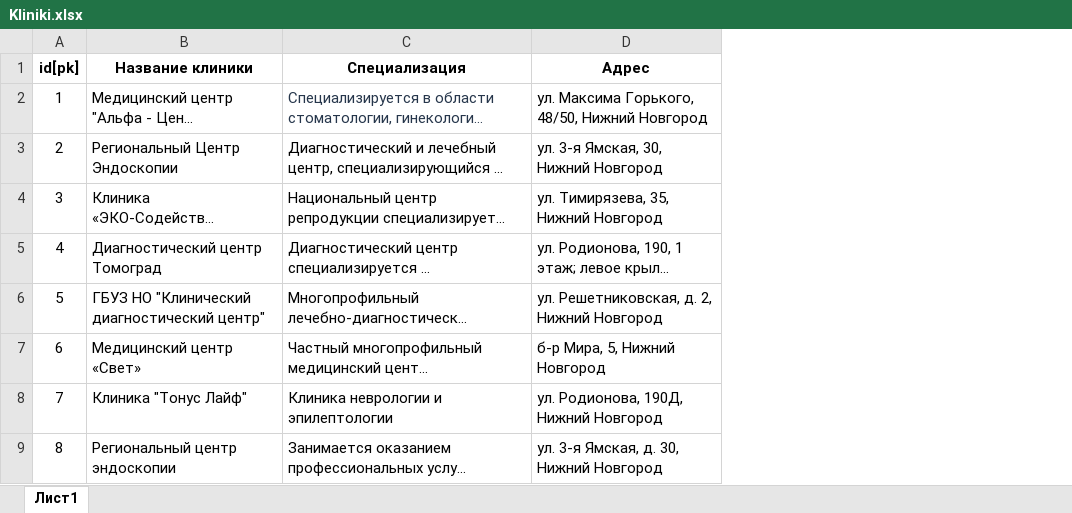
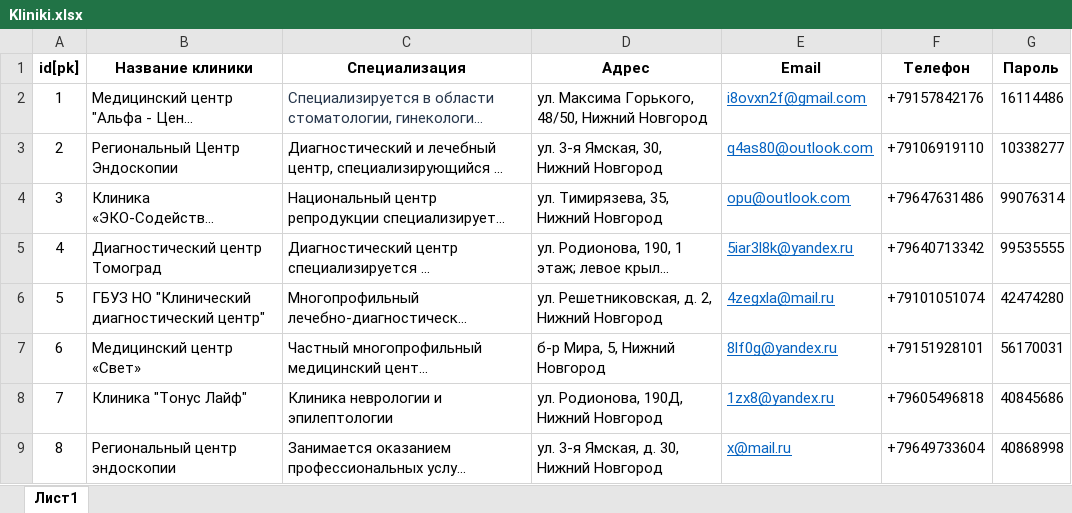
Before and after one commit to BekusovMikhail/medical-app, an Excel workbook: med/excel_files/Kliniki.xlsx, sheet Лист1, drawn as a sheet; only a part is shown; long unchanged cells end in …; values as stored, in another font and other column widths than the file's, no borders; the diff names each change by its address in the sheet, - before the commit and + after, or states it on an @@ line.

```diff
--- a/med/excel_files/Kliniki.xlsx (sheet Лист1)
+++ b/med/excel_files/Kliniki.xlsx (sheet Лист1)
+column E (Email), rows 2-9: i8ovxn2f@gmail.com | q4as80@outlook.com | opu@outlook.com | 5iar3l8k@yandex.ru | 4zegxla@mail.ru | 8lf0g@yandex.ru | 1zx8@yandex.ru | x@mail.ru
+column F (Телефон), rows 2-9: +79157842176 | +79106919110 | +79647631486 | +79640713342 | +79101051074 | +79151928101 | +79605496818 | +79649733604
+column G (Пароль), rows 2-9: 16114486 | 10338277 | 99076314 | 99535555 | 42474280 | 56170031 | 40845686 | 40868998
```
Also changed, not shown: 29 other files.
